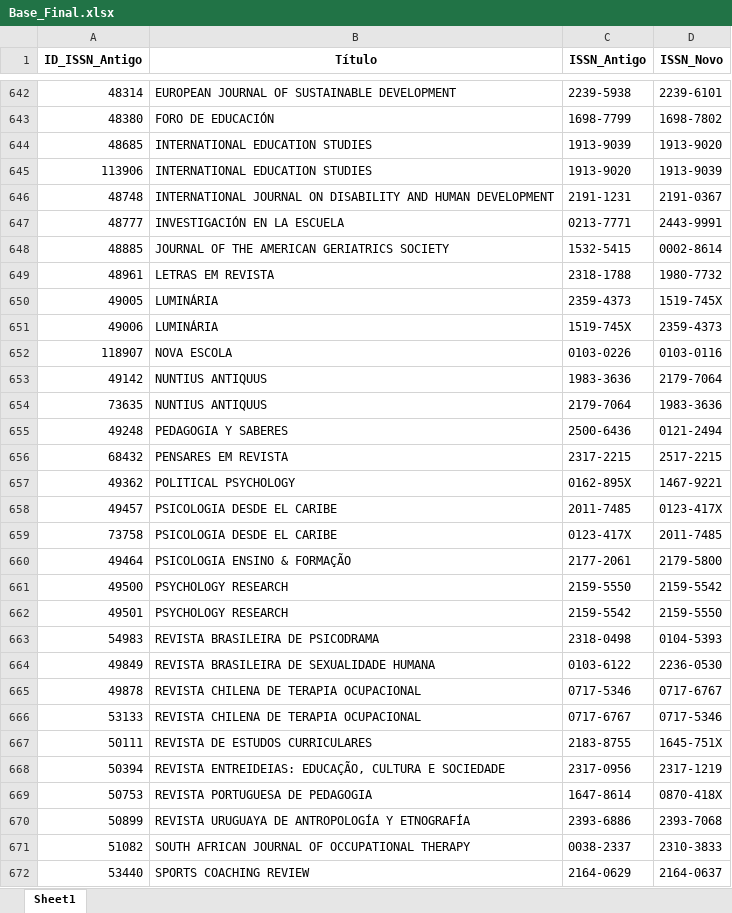
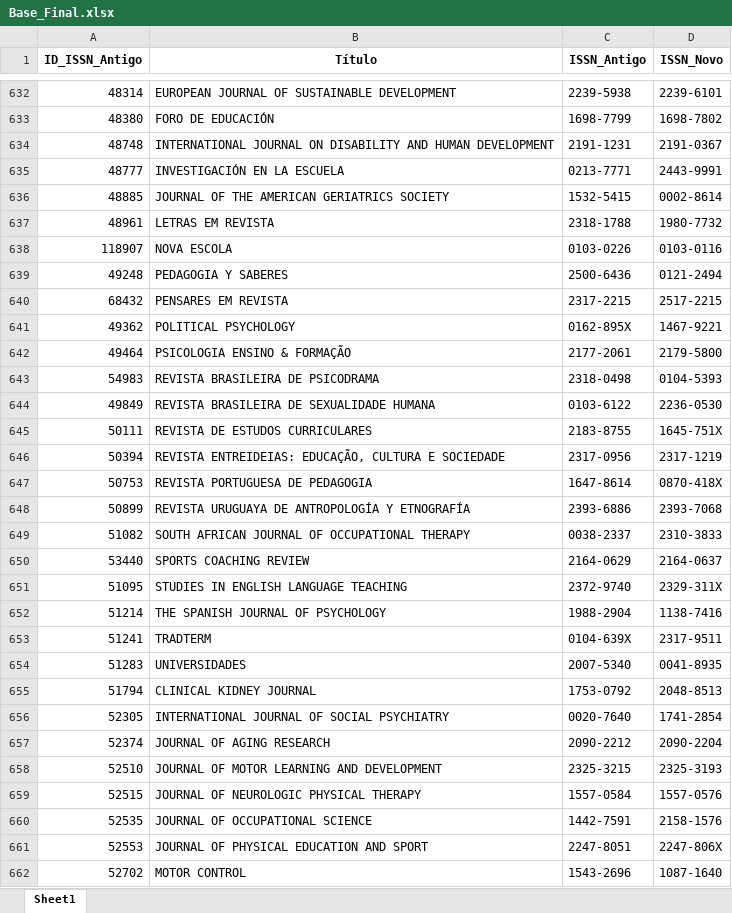
Before and after one commit to tanurematheus/revistas, an Excel workbook: Base_Final.xlsx, sheet Sheet1, drawn as a sheet; only a part is shown, gaps mark what is left out; the shorter side is filled out with more unchanged rows; values as stored, in another font and other column widths than the file's, no borders; the diff covers the shown part only; the diff names each change by its address in the sheet, - before the commit and + after, or states it on an @@ line.

```diff
--- a/Base_Final.xlsx (sheet Sheet1)
+++ b/Base_Final.xlsx (sheet Sheet1)
-row 644: 48685 | INTERNATIONAL EDUCATION STUDIES | 1913-9039 | 1913‐9020
-row 645: 113906 | INTERNATIONAL EDUCATION STUDIES | 1913-9020 | 1913‐9039
-row 650: 49005 | LUMINÁRIA | 2359-4373 | 1519‐745X
-row 651: 49006 | LUMINÁRIA | 1519-745X | 2359‐4373
-row 653: 49142 | NUNTIUS ANTIQUUS | 1983-3636 | 2179‐7064
-row 654: 73635 | NUNTIUS ANTIQUUS | 2179-7064 | 1983‐3636
-row 658: 49457 | PSICOLOGIA DESDE EL CARIBE | 2011-7485 | 0123‐417X
-row 659: 73758 | PSICOLOGIA DESDE EL CARIBE | 0123-417X | 2011‐7485
-row 661: 49500 | PSYCHOLOGY RESEARCH | 2159-5550 | 2159‐5542
-row 662: 49501 | PSYCHOLOGY RESEARCH | 2159-5542 | 2159‐5550
-row 665: 49878 | REVISTA CHILENA DE TERAPIA OCUPACIONAL | 0717-5346 | 0717‐6767
-row 666: 53133 | REVISTA CHILENA DE TERAPIA OCUPACIONAL | 0717-6767 | 0717‐5346
```
Also changed, not shown: 26 removed rows elsewhere in this sheet, 1 other file.
